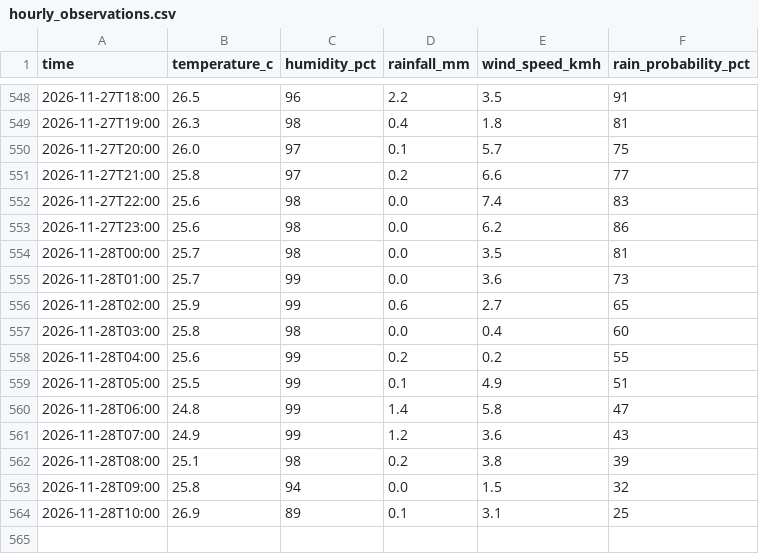
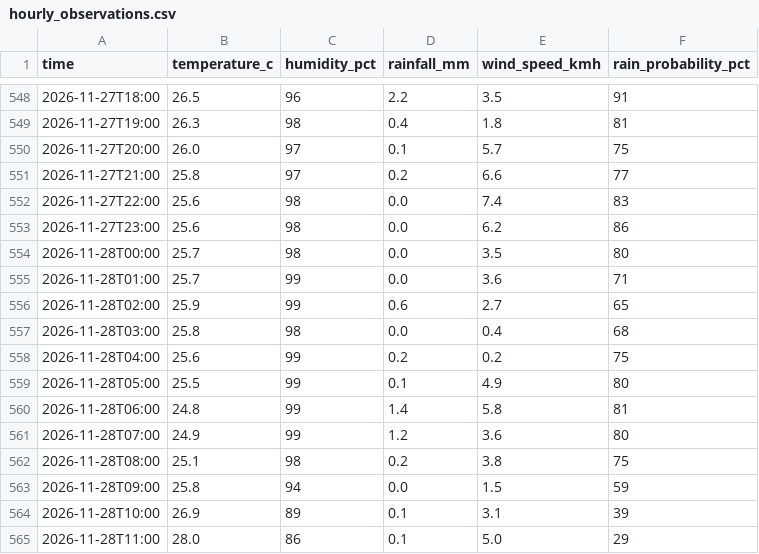
Before and after one commit to kyuuucode/TFB2093-weather-iot, a CSV file: data/hourly_observations.csv, drawn as a sheet; only a part is shown, gaps mark what is left out.

```diff
--- a/data/hourly_observations.csv
+++ b/data/hourly_observations.csv
@@ -553,12 +553,13 @@ time,temperature_c,humidity_pct,rainfall_mm,wind_speed_kmh,rain_probability_pct
 2026-11-27T23:00,25.6,98,0.0,6.2,86
-2026-11-28T00:00,25.7,98,0.0,3.5,81
-2026-11-28T01:00,25.7,99,0.0,3.6,73
+2026-11-28T00:00,25.7,98,0.0,3.5,80
+2026-11-28T01:00,25.7,99,0.0,3.6,71
 2026-11-28T02:00,25.9,99,0.6,2.7,65
-2026-11-28T03:00,25.8,98,0.0,0.4,60
-2026-11-28T04:00,25.6,99,0.2,0.2,55
-2026-11-28T05:00,25.5,99,0.1,4.9,51
-2026-11-28T06:00,24.8,99,1.4,5.8,47
-2026-11-28T07:00,24.9,99,1.2,3.6,43
-2026-11-28T08:00,25.1,98,0.2,3.8,39
-2026-11-28T09:00,25.8,94,0.0,1.5,32
-2026-11-28T10:00,26.9,89,0.1,3.1,25
+2026-11-28T03:00,25.8,98,0.0,0.4,68
+2026-11-28T04:00,25.6,99,0.2,0.2,75
+2026-11-28T05:00,25.5,99,0.1,4.9,80
+2026-11-28T06:00,24.8,99,1.4,5.8,81
+2026-11-28T07:00,24.9,99,1.2,3.6,80
+2026-11-28T08:00,25.1,98,0.2,3.8,75
+2026-11-28T09:00,25.8,94,0.0,1.5,59
+2026-11-28T10:00,26.9,89,0.1,3.1,39
+2026-11-28T11:00,28.0,86,0.1,5.0,29
```
Also changed, not shown: data/readings_log.csv, 2 other files.
